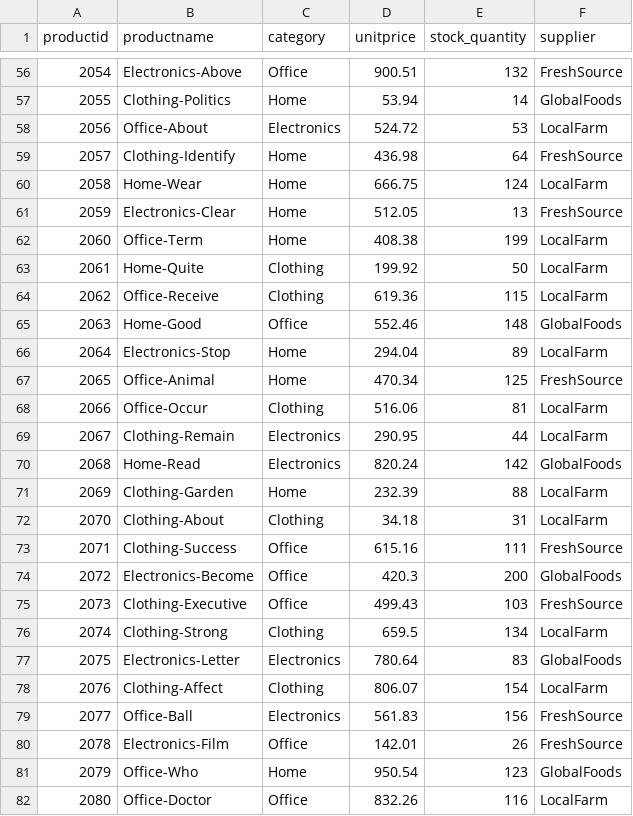
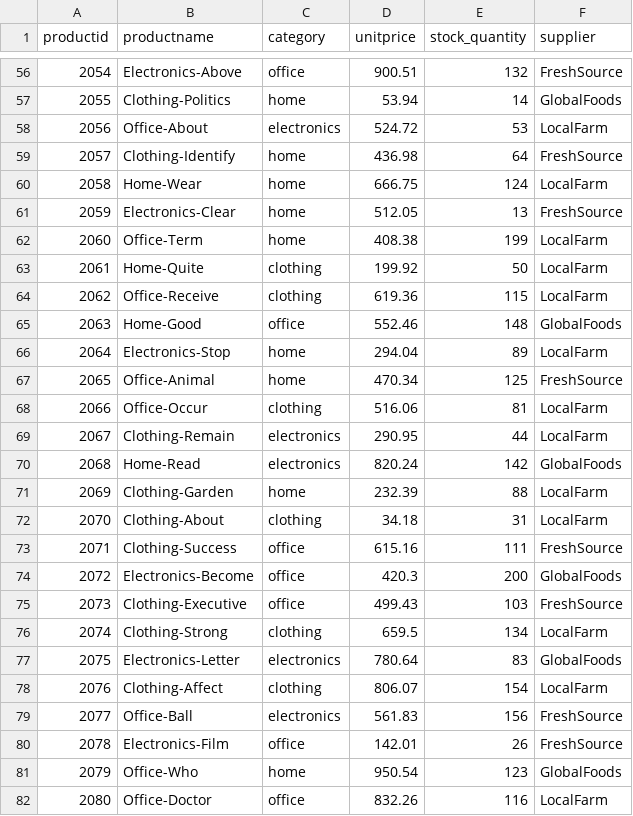
Before and after one commit to sabrouch36/smart-store-sabri, a CSV file: data/prepared/products_prepared.csv, drawn as a sheet; only a part is shown, gaps mark what is left out; the diff covers the shown part only.

```diff
--- a/data/prepared/products_prepared.csv
+++ b/data/prepared/products_prepared.csv
@@ -56,27 +56,27 @@ productid,productname,category,unitprice,stock_quantity,supplier
-2054,Electronics-Above,Office,900.51,132,FreshSource
-2055,Clothing-Politics,Home,53.94,14,GlobalFoods
-2056,Office-About,Electronics,524.72,53,LocalFarm
-2057,Clothing-Identify,Home,436.98,64,FreshSource
-2058,Home-Wear,Home,666.75,124,LocalFarm
-2059,Electronics-Clear,Home,512.05,13,FreshSource
-2060,Office-Term,Home,408.38,199,LocalFarm
-2061,Home-Quite,Clothing,199.92,50,LocalFarm
-2062,Office-Receive,Clothing,619.36,115,LocalFarm
-2063,Home-Good,Office,552.46,148,GlobalFoods
-2064,Electronics-Stop,Home,294.04,89,LocalFarm
-2065,Office-Animal,Home,470.34,125,FreshSource
-2066,Office-Occur,Clothing,516.06,81,LocalFarm
-2067,Clothing-Remain,Electronics,290.95,44,LocalFarm
-2068,Home-Read,Electronics,820.24,142,GlobalFoods
-2069,Clothing-Garden,Home,232.39,88,LocalFarm
-2070,Clothing-About,Clothing,34.18,31,LocalFarm
-2071,Clothing-Success,Office,615.16,111,FreshSource
-2072,Electronics-Become,Office,420.3,200,GlobalFoods
-2073,Clothing-Executive,Office,499.43,103,FreshSource
-2074,Clothing-Strong,Clothing,659.5,134,LocalFarm
-2075,Electronics-Letter,Electronics,780.64,83,GlobalFoods
-2076,Clothing-Affect,Clothing,806.07,154,LocalFarm
-2077,Office-Ball,Electronics,561.83,156,FreshSource
-2078,Electronics-Film,Office,142.01,26,FreshSource
-2079,Office-Who,Home,950.54,123,GlobalFoods
-2080,Office-Doctor,Office,832.26,116,LocalFarm
+2054,Electronics-Above,office,900.51,132,FreshSource
+2055,Clothing-Politics,home,53.94,14,GlobalFoods
+2056,Office-About,electronics,524.72,53,LocalFarm
+2057,Clothing-Identify,home,436.98,64,FreshSource
+2058,Home-Wear,home,666.75,124,LocalFarm
+2059,Electronics-Clear,home,512.05,13,FreshSource
+2060,Office-Term,home,408.38,199,LocalFarm
+2061,Home-Quite,clothing,199.92,50,LocalFarm
+2062,Office-Receive,clothing,619.36,115,LocalFarm
+2063,Home-Good,office,552.46,148,GlobalFoods
+2064,Electronics-Stop,home,294.04,89,LocalFarm
+2065,Office-Animal,home,470.34,125,FreshSource
+2066,Office-Occur,clothing,516.06,81,LocalFarm
+2067,Clothing-Remain,electronics,290.95,44,LocalFarm
+2068,Home-Read,electronics,820.24,142,GlobalFoods
+2069,Clothing-Garden,home,232.39,88,LocalFarm
+2070,Clothing-About,clothing,34.18,31,LocalFarm
+2071,Clothing-Success,office,615.16,111,FreshSource
+2072,Electronics-Become,office,420.3,200,GlobalFoods
+2073,Clothing-Executive,office,499.43,103,FreshSource
+2074,Clothing-Strong,clothing,659.5,134,LocalFarm
+2075,Electronics-Letter,electronics,780.64,83,GlobalFoods
+2076,Clothing-Affect,clothing,806.07,154,LocalFarm
+2077,Office-Ball,electronics,561.83,156,FreshSource
+2078,Electronics-Film,office,142.01,26,FreshSource
+2079,Office-Who,home,950.54,123,GlobalFoods
+2080,Office-Doctor,office,832.26,116,LocalFarm
```
Also changed, not shown: 73 edited cells elsewhere in this file, data/prepared/sales_prepared.csv, 4 other files.
